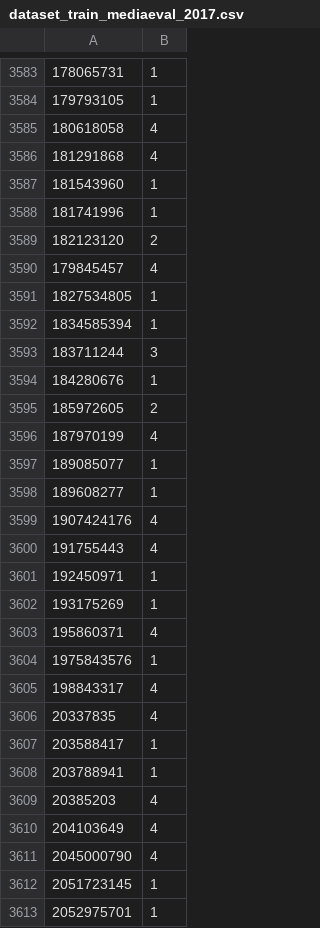
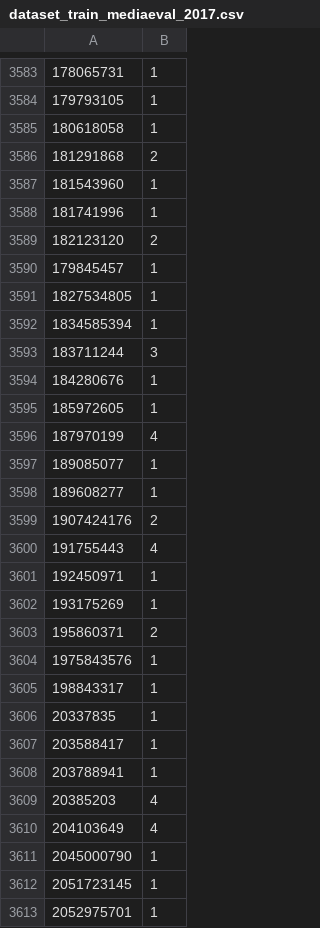
Before and after one commit to jorgemspereira/Flood-Image-Tagger, a CSV file: results/dataset_train_mediaeval_2017.csv, drawn as a sheet; only a part is shown, gaps mark what is left out; the diff covers the shown part only.

Commit message:
MediaEval2017 train split concluded.

```diff
--- a/results/dataset_train_mediaeval_2017.csv
+++ b/results/dataset_train_mediaeval_2017.csv
@@ -3584,4 +3584,4 @@
 179793105,1
-180618058,4
-181291868,4
+180618058,1
+181291868,2
 181543960,1
@@ -3589,3 +3589,3 @@
 182123120,2
-179845457,4
+179845457,1
 1827534805,1
@@ -3594,3 +3594,3 @@
 184280676,1
-185972605,2
+185972605,1
 187970199,4
@@ -3598,3 +3598,3 @@
 189608277,1
-1907424176,4
+1907424176,2
 191755443,4
@@ -3602,6 +3602,6 @@
 193175269,1
-195860371,4
+195860371,2
 1975843576,1
-198843317,4
-20337835,4
+198843317,1
+20337835,1
 203588417,1
@@ -3610,3 +3610,3 @@
 204103649,4
-2045000790,4
+2045000790,1
 2051723145,1
```
Also changed, not shown: 179 edited cells elsewhere in this file.
